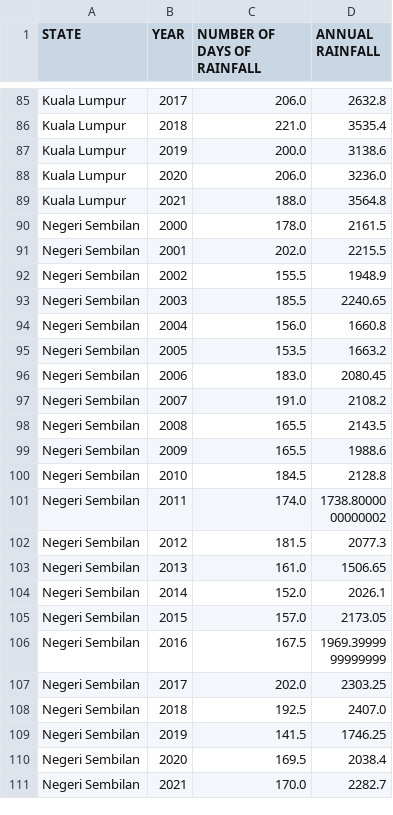
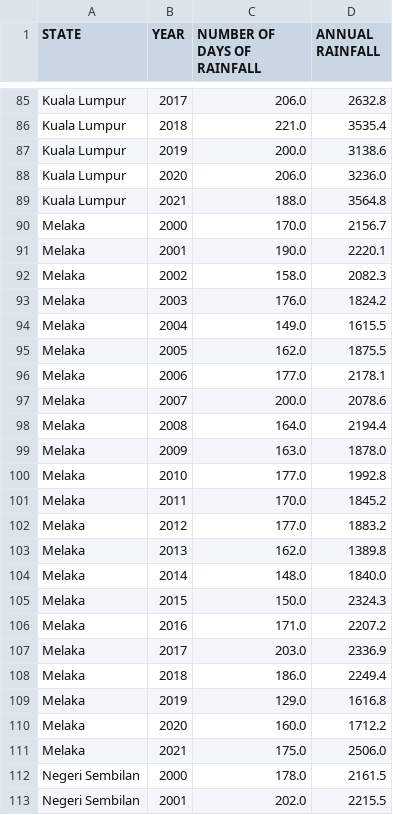
Before and after one commit to JinRecords/FIT3179-DV2, a CSV file: processed_rainfall_data.csv, drawn as a sheet; only a part is shown, gaps mark what is left out; the shorter side is filled out with more unchanged rows; the diff covers the shown part only; the diff names each change by its address in the sheet, - before the commit and + after, or states it on an @@ line.

```diff
--- a/processed_rainfall_data.csv
+++ b/processed_rainfall_data.csv
+row 90: Melaka | 2000 | 170.0 | 2156.7
+row 91: Melaka | 2001 | 190.0 | 2220.1
+row 92: Melaka | 2002 | 158.0 | 2082.3
+row 93: Melaka | 2003 | 176.0 | 1824.2
+row 94: Melaka | 2004 | 149.0 | 1615.5
+row 95: Melaka | 2005 | 162.0 | 1875.5
+row 96: Melaka | 2006 | 177.0 | 2178.1
+row 97: Melaka | 2007 | 200.0 | 2078.6
+row 98: Melaka | 2008 | 164.0 | 2194.4
+row 99: Melaka | 2009 | 163.0 | 1878.0
+row 100: Melaka | 2010 | 177.0 | 1992.8
+row 101: Melaka | 2011 | 170.0 | 1845.2
+row 102: Melaka | 2012 | 177.0 | 1883.2
+row 103: Melaka | 2013 | 162.0 | 1389.8
+row 104: Melaka | 2014 | 148.0 | 1840.0
+row 105: Melaka | 2015 | 150.0 | 2324.3
+row 106: Melaka | 2016 | 171.0 | 2207.2
+row 107: Melaka | 2017 | 203.0 | 2336.9
+row 108: Melaka | 2018 | 186.0 | 2249.4
+row 109: Melaka | 2019 | 129.0 | 1616.8
+row 110: Melaka | 2020 | 160.0 | 1712.2
+row 111: Melaka | 2021 | 175.0 | 2506.0
```
Also changed, not shown: 15 added rows and 14 edited cells elsewhere in this file, 3 other files.
